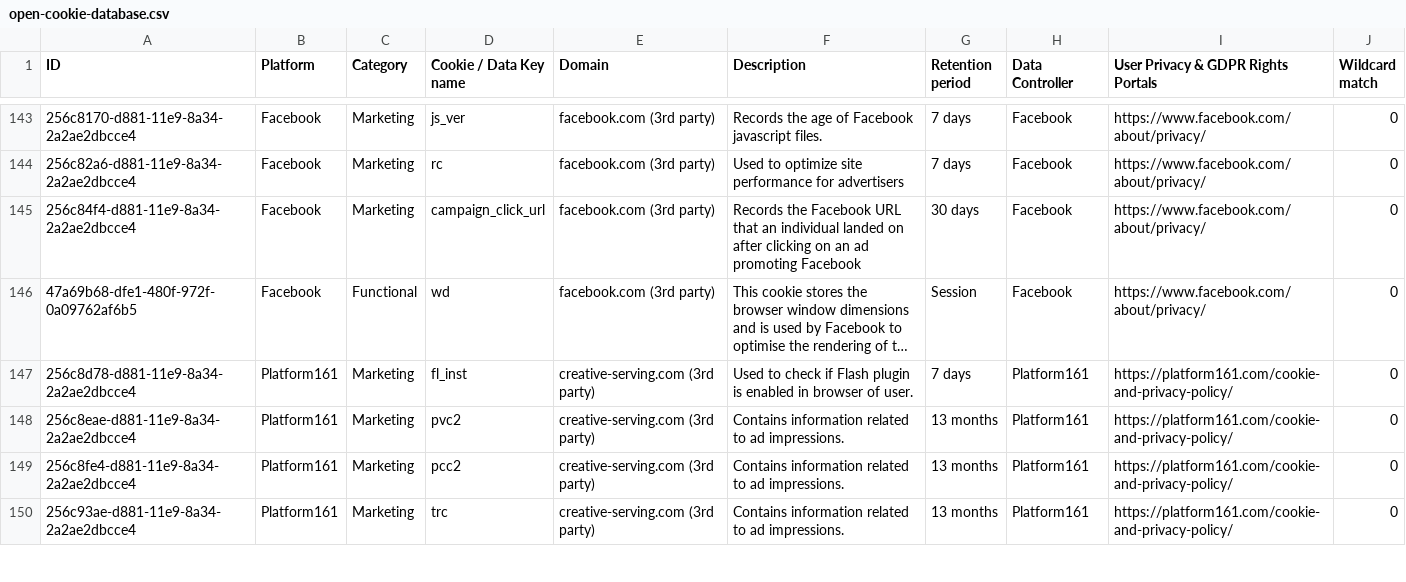
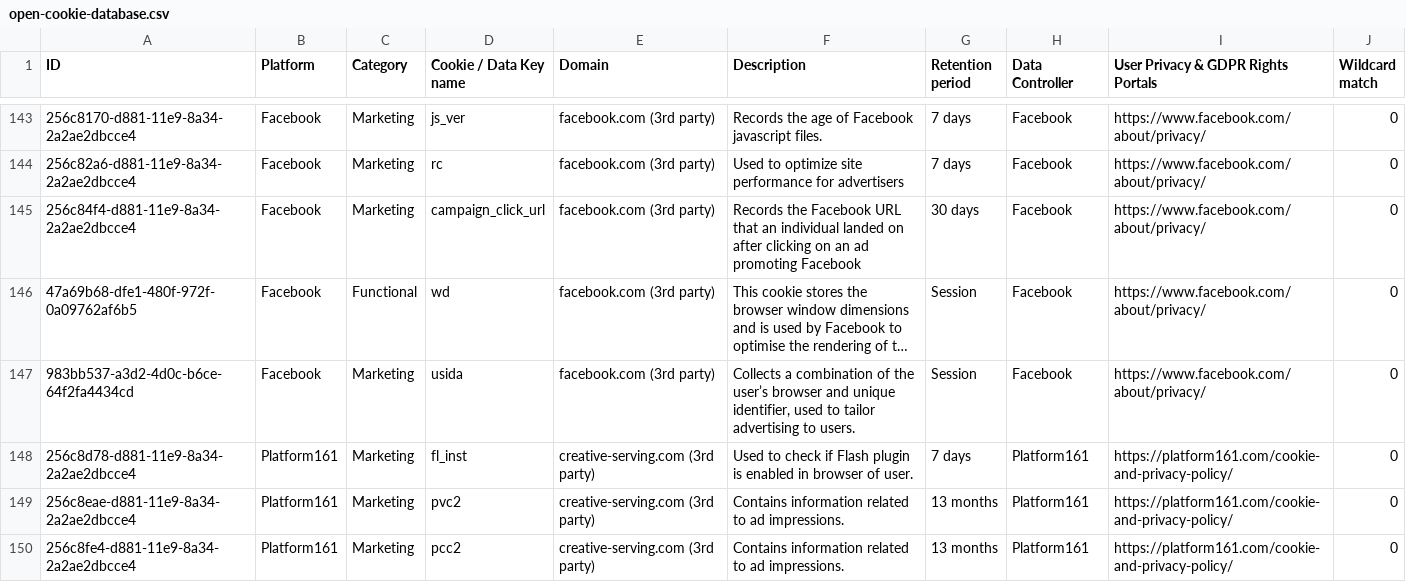
Before and after one commit to jkwakman/Open-Cookie-Database, a CSV file: open-cookie-database.csv, drawn as a sheet; only a part is shown, gaps mark what is left out; the shorter side is filled out with more unchanged rows; long unchanged cells end in …; the diff names each change by its address in the sheet, - before the commit and + after, or states it on an @@ line.

Commit message:
Added Facebook cookie

```diff
--- a/open-cookie-database.csv
+++ b/open-cookie-database.csv
+row 147: 983bb537-a3d2-4d0c-b6ce-64f2fa4434cd | Facebook | Marketing | usida | facebook.com (3rd party) | Collects a combination of the user’s browser and unique identifier, used to tailor advertising to users. | Session | Facebook | https://www.facebook.com/about/privacy/ | 0
```
